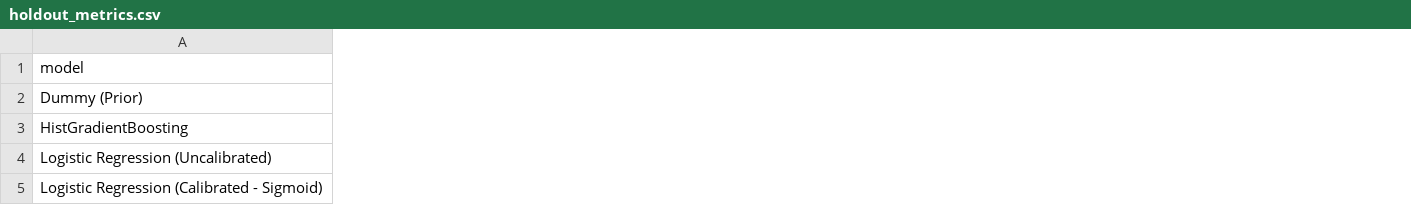
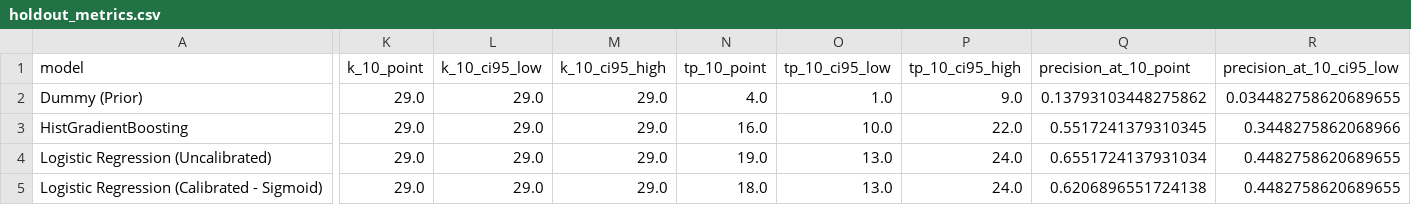
Before and after one commit to phobiccvaishu/Workforce-Intelligence-Attrition-Analytics-Risk-Hotspots, a CSV file: reports/phase4/tables/holdout_metrics.csv, drawn as a sheet; only a part is shown, gaps mark what is left out; the diff covers the shown part only; the diff names each change by its address in the sheet, - before the commit and + after, or states it on an @@ line.

```diff
--- a/reports/phase4/tables/holdout_metrics.csv
+++ b/reports/phase4/tables/holdout_metrics.csv
+column K (k_10_point), rows 2-5: all 29.0
+column L (k_10_ci95_low), rows 2-5: all 29.0
+column M (k_10_ci95_high), rows 2-5: all 29.0
+column N (tp_10_point), rows 2-5: 4.0 | 16.0 | 19.0 | 18.0
+column O (tp_10_ci95_low), rows 2-5: 1.0 | 10.0 | 13.0 | 13.0
+column P (tp_10_ci95_high), rows 2-5: 9.0 | 22.0 | 24.0 | 24.0
+column Q (precision_at_10_point), rows 2-5: 0.13793103448275862 | 0.5517241379310345 | 0.6551724137931034 | 0.6206896551724138
+column R (precision_at_10_ci95_low), rows 2-5: 0.034482758620689655 | 0.3448275862068966 | 0.4482758620689655 | 0.4482758620689655
```
Also changed, not shown: 10 added columns elsewhere in this file, reports/phase4/figure_manifest.csv, reports/phase4/tables/cv_metrics.csv, 14 other files.
